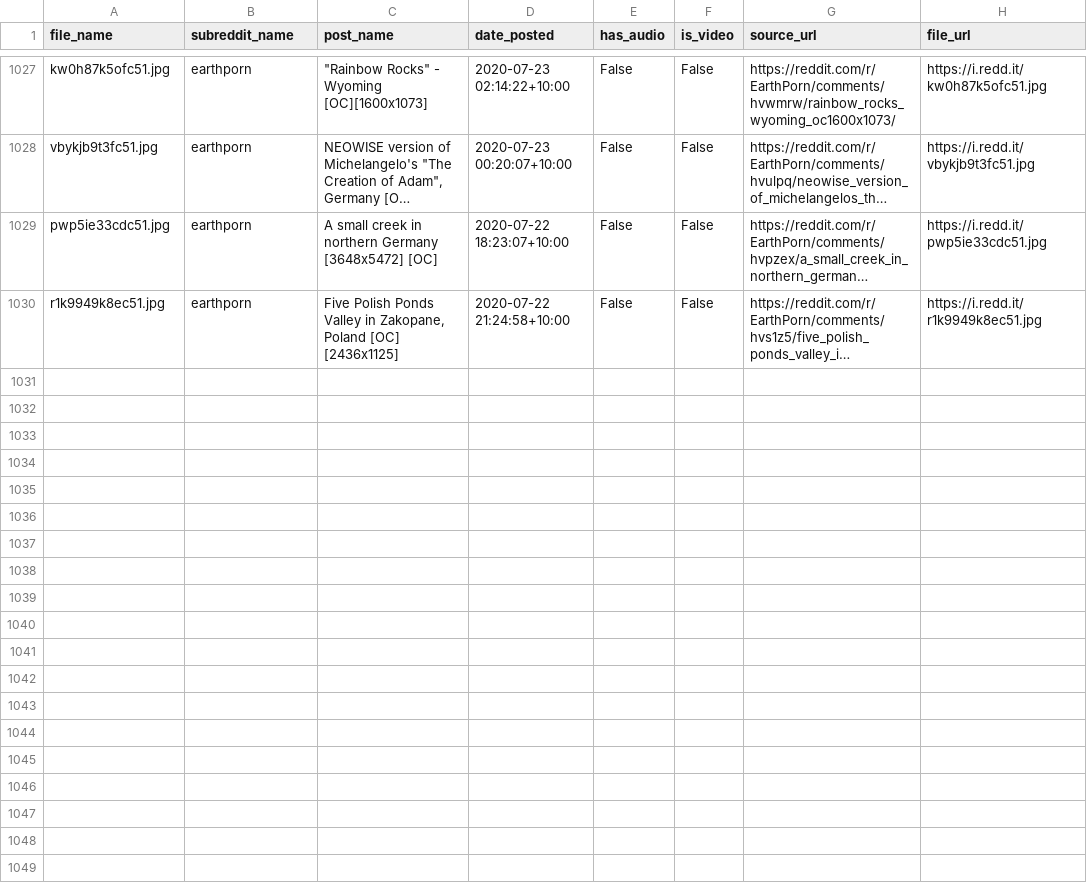
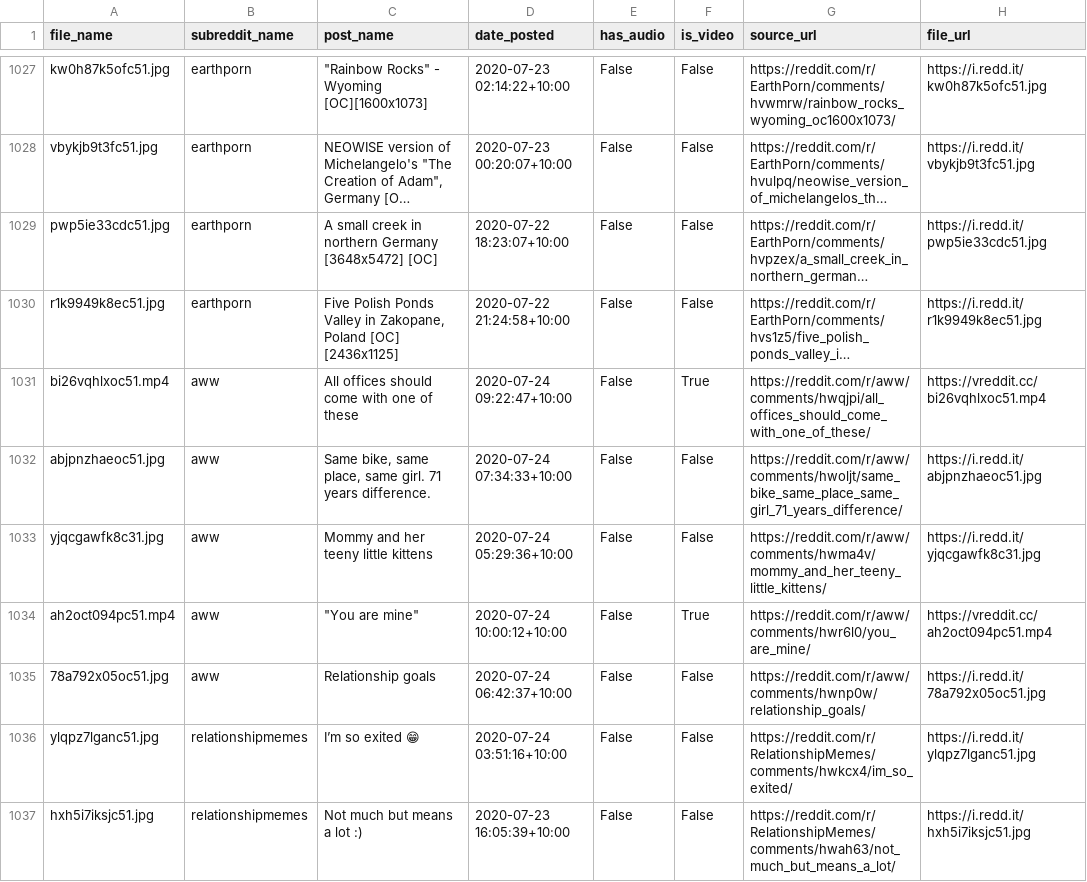
Before and after one commit to atindersanghera/atindersanghera.github.io, a CSV file: assets/images/scrape_file_collection/reddit_database.csv, drawn as a sheet; only a part is shown, gaps mark what is left out; long unchanged cells end in …; the diff covers the shown part only; the diff names each change by its address in the sheet, - before the commit and + after, or states it on an @@ line.

Commit message:
maps and image update:  Fri 24/07 - 13:20

```diff
--- a/assets/images/scrape_file_collection/reddit_database.csv
+++ b/assets/images/scrape_file_collection/reddit_database.csv
+row 1031: bi26vqhlxoc51.mp4 | aww | All offices should come with one of these | 2020-07-24 09:22:47+10:00 | False | True | https://reddit.com/r/aww/comments/hwqjpi/all_offices_should_come_with_one_of_these/ | https://vreddit.cc/bi26vqhlxoc51.mp4
+row 1032: abjpnzhaeoc51.jpg | aww | Same bike, same place, same girl. 71 years difference. | 2020-07-24 07:34:33+10:00 | False | False | https://reddit.com/r/aww/comments/hwoljt/same_bike_same_place_same_girl_71_years_difference/ | https://i.redd.it/abjpnzhaeoc51.jpg
+row 1033: yjqcgawfk8c31.jpg | aww | Mommy and her teeny little kittens | 2020-07-24 05:29:36+10:00 | False | False | https://reddit.com/r/aww/comments/hwma4v/mommy_and_her_teeny_little_kittens/ | https://i.redd.it/yjqcgawfk8c31.jpg
+row 1034: ah2oct094pc51.mp4 | aww | "You are mine" | 2020-07-24 10:00:12+10:00 | False | True | https://reddit.com/r/aww/comments/hwr6l0/you_are_mine/ | https://vreddit.cc/ah2oct094pc51.mp4
+row 1035: 78a792x05oc51.jpg | aww | Relationship goals | 2020-07-24 06:42:37+10:00 | False | False | https://reddit.com/r/aww/comments/hwnp0w/relationship_goals/ | https://i.redd.it/78a792x05oc51.jpg
+row 1036: ylqpz7lganc51.jpg | relationshipmemes | I’m so exited 😁 | 2020-07-24 03:51:16+10:00 | False | False | https://reddit.com/r/RelationshipMemes/comments/hwkcx4/im_so_exited/ | https://i.redd.it/ylqpz7lganc51.jpg
+row 1037: hxh5i7iksjc51.jpg | relationshipmemes | Not much but means a lot :) | 2020-07-23 16:05:39+10:00 | False | False | https://reddit.com/r/RelationshipMemes/comments/hwah63/not_much_but_means_a_lot/ | https://i.redd.it/hxh5i7iksjc51.jpg
```
Also changed, not shown: 7 added rows elsewhere in this file, 8 other files.
